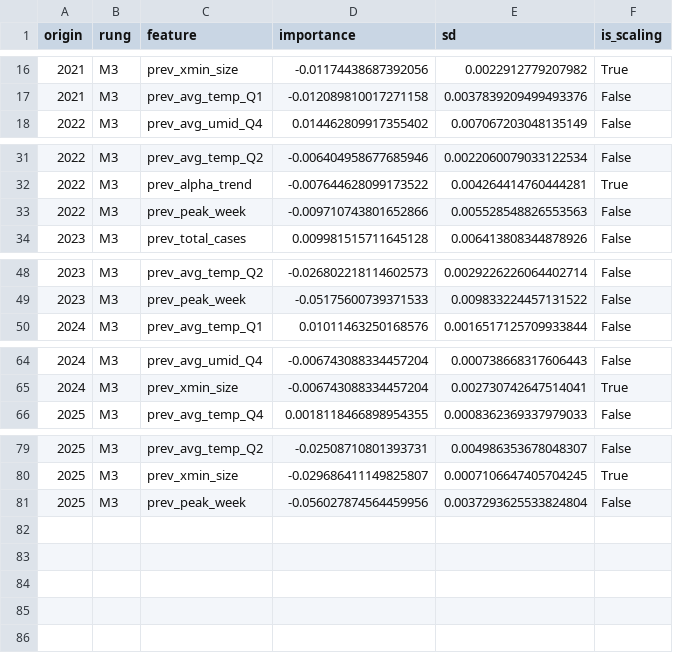
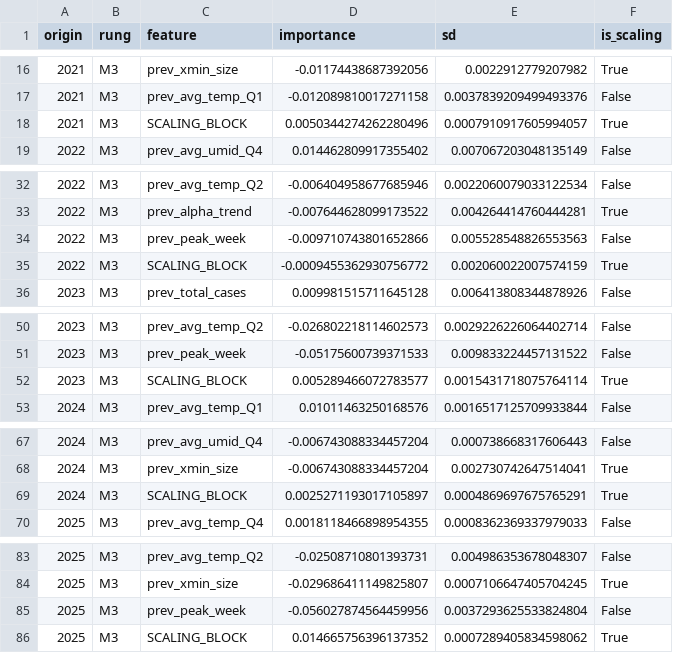
Before and after one commit to fccoelho/dengue-Powerlaw, a CSV file: classifier_results_importance.csv, drawn as a sheet; only a part is shown, gaps mark what is left out.

Commit message:
novos resultados e figuras

```diff
--- a/classifier_results_importance.csv
+++ b/classifier_results_importance.csv
@@ -17,2 +17,3 @@ origin,rung,feature,importance,sd,is_scaling
 2021,M3,prev_avg_temp_Q1,-0.012089810017271158,0.0037839209499493376,False
+2021,M3,SCALING_BLOCK,0.0050344274262280496,0.0007910917605994057,True
 2022,M3,prev_avg_umid_Q4,0.014462809917355402,0.007067203048135149,False
@@ -33,2 +34,3 @@ origin,rung,feature,importance,sd,is_scaling
 2022,M3,prev_peak_week,-0.009710743801652866,0.005528548826553563,False
+2022,M3,SCALING_BLOCK,-0.0009455362930756772,0.002060022007574159,True
 2023,M3,prev_total_cases,0.009981515711645128,0.006413808344878926,False
@@ -49,2 +51,3 @@ origin,rung,feature,importance,sd,is_scaling
 2023,M3,prev_peak_week,-0.05175600739371533,0.009833224457131522,False
+2023,M3,SCALING_BLOCK,0.005289466072783577,0.0015431718075764114,True
 2024,M3,prev_avg_temp_Q1,0.01011463250168576,0.0016517125709933844,False
@@ -65,2 +68,3 @@ origin,rung,feature,importance,sd,is_scaling
 2024,M3,prev_xmin_size,-0.006743088334457204,0.002730742647514041,True
+2024,M3,SCALING_BLOCK,0.0025271193017105897,0.0004869697675765291,True
 2025,M3,prev_avg_temp_Q4,0.0018118466898954355,0.0008362369337979033,False
@@ -81 +85,2 @@ origin,rung,feature,importance,sd,is_scaling
 2025,M3,prev_peak_week,-0.056027874564459956,0.0037293625533824804,False
+2025,M3,SCALING_BLOCK,0.014665756396137352,0.0007289405834598062,True
```
Also changed, not shown: 6 other files.
